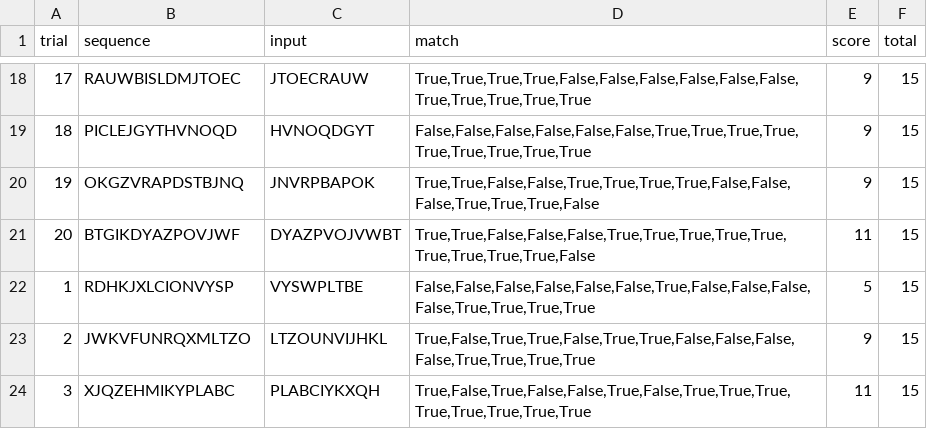
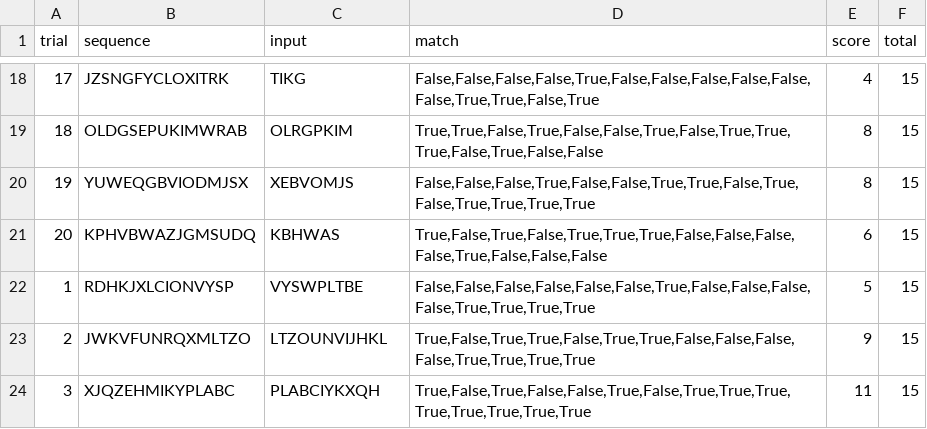
Before and after one commit to WilliamKentoRasmussen/experiment01, a CSV file: free_recall_results_block_1.csv, drawn as a sheet; only a part is shown, gaps mark what is left out; the diff covers the shown part only.

```diff
--- a/free_recall_results_block_1.csv
+++ b/free_recall_results_block_1.csv
@@ -18,5 +18,5 @@ trial,sequence,input,match,score,total
-17,RAUWBISLDMJTOEC,JTOECRAUW,"True,True,True,True,False,False,False,False,False,False,True,True,True,True,True",9,15
-18,PICLEJGYTHVNOQD,HVNOQDGYT,"False,False,False,False,False,False,True,True,True,True,True,True,True,True,True",9,15
-19,OKGZVRAPDSTBJNQ,JNVRPBAPOK,"True,True,False,False,True,True,True,True,False,False,False,True,True,True,False",9,15
-20,BTGIKDYAZPOVJWF,DYAZPVOJVWBT,"True,True,False,False,False,True,True,True,True,True,True,True,True,True,False",11,15
+17,JZSNGFYCLOXITRK,TIKG,"False,False,False,False,True,False,False,False,False,False,False,True,True,False,True",4,15
+18,OLDGSEPUKIMWRAB,OLRGPKIM,"True,True,False,True,False,False,True,False,True,True,True,False,True,False,False",8,15
+19,YUWEQGBVIODMJSX,XEBVOMJS,"False,False,False,True,False,False,True,True,False,True,False,True,True,True,True",8,15
+20,KPHVBWAZJGMSUDQ,KBHWAS,"True,False,True,False,True,True,True,False,False,False,False,True,False,False,False",6,15
 1,RDHKJXLCIONVYSP,VYSWPLTBE,"False,False,False,False,False,False,True,False,False,False,False,True,True,True,True",5,15
```
Also changed, not shown: 63 edited cells elsewhere in this file.
